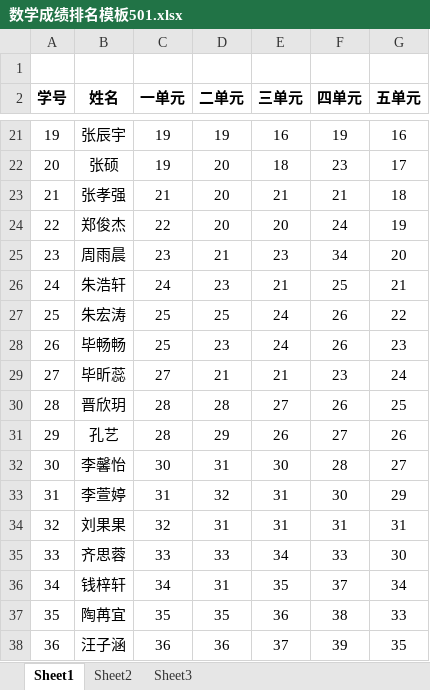
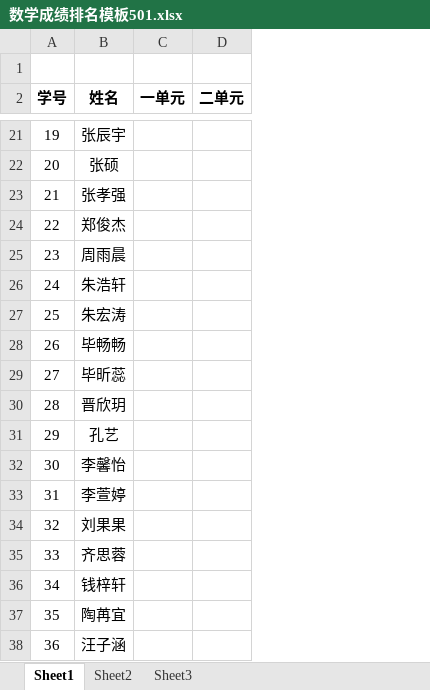
Before and after one commit to liangfutang/py-modules, an Excel workbook: tkinter_/student_manage/templates/数学成绩排名模板501.xlsx, sheet Sheet1, drawn as a sheet; only a part is shown, gaps mark what is left out; values as stored, in another font and other column widths than the file's, no borders; the diff covers the shown part only; the diff names each change by its address in the sheet, - before the commit and + after, or states it on an @@ line.

```diff
--- a/tkinter_/student_manage/templates/数学成绩排名模板501.xlsx (sheet Sheet1)
+++ b/tkinter_/student_manage/templates/数学成绩排名模板501.xlsx (sheet Sheet1)
-column E (三单元), rows 21-38: 16 | 18 | 21 | 20 | 23 | 21 | 24 | 24 | 21 | 27 | 26 | 30 | 31 | 31 | 34 | 35 | 36 | 37
-column F (四单元), rows 21-38: 19 | 23 | 21 | 24 | 34 | 25 | 26 | 26 | 23 | 26 | 27 | 28 | 30 | 31 | 33 | 37 | 38 | 39
-column G (五单元), rows 21-38: 16 | 17 | 18 | 19 | 20 | 21 | 22 | 23 | 24 | 25 | 26 | 27 | 29 | 31 | 30 | 34 | 33 | 35
-C21:C22 (一单元): 19
+C21:C22 (一单元): (empty)
-D21 (二单元): 19
+D21 (二单元): (empty)
-D22:D24 (二单元): 20
+D22:D24 (二单元): (empty)
-C23 (一单元): 21
+C23 (一单元): (empty)
-C24 (一单元): 22
+C24 (一单元): (empty)
-C25 (一单元): 23
+C25 (一单元): (empty)
-D25 (二单元): 21
+D25 (二单元): (empty)
-C26 (一单元): 24
+C26 (一单元): (empty)
-D26 (二单元): 23
+D26 (二单元): (empty)
-C27:C28 (一单元): 25
+C27:C28 (一单元): (empty)
-D27 (二单元): 25
+D27 (二单元): (empty)
-D28 (二单元): 23
+D28 (二单元): (empty)
-C29 (一单元): 27
+C29 (一单元): (empty)
-D29 (二单元): 21
+D29 (二单元): (empty)
-C30:C31 (一单元): 28
+C30:C31 (一单元): (empty)
-D30 (二单元): 28
+D30 (二单元): (empty)
-D31 (二单元): 29
+D31 (二单元): (empty)
-C32 (一单元): 30
+C32 (一单元): (empty)
-D32 (二单元): 31
+D32 (二单元): (empty)
-C33 (一单元): 31
+C33 (一单元): (empty)
-D33 (二单元): 32
+D33 (二单元): (empty)
-C34 (一单元): 32
+C34 (一单元): (empty)
-D34 (二单元): 31
+D34 (二单元): (empty)
-C35 (一单元): 33
+C35 (一单元): (empty)
-D35 (二单元): 33
+D35 (二单元): (empty)
-C36 (一单元): 34
+C36 (一单元): (empty)
-D36 (二单元): 31
+D36 (二单元): (empty)
-C37 (一单元): 35
+C37 (一单元): (empty)
-D37 (二单元): 35
+D37 (二单元): (empty)
-C38 (一单元): 36
+C38 (一单元): (empty)
-D38 (二单元): 36
+D38 (二单元): (empty)
```
Also changed, not shown: 56 edited cells elsewhere in this sheet, tkinter_/student_manage/templates/数学成绩排名模板502.xlsx.
